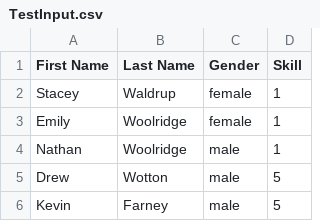
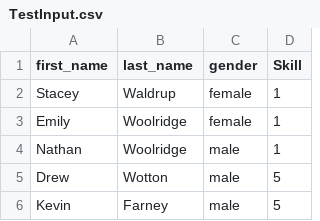
Before and after one commit to fusonmb/TeamGen, a CSV file: TestInput.csv, drawn as a sheet; only a part is shown.

```diff
--- a/TestInput.csv
+++ b/TestInput.csv
@@ -1,2 +1,2 @@
-First Name,Last Name,Gender,Skill
+first_name,last_name,gender,Skill
 Stacey,Waldrup,female,1
```
Also changed, not shown: TestOutput.csv, 5 other files.
